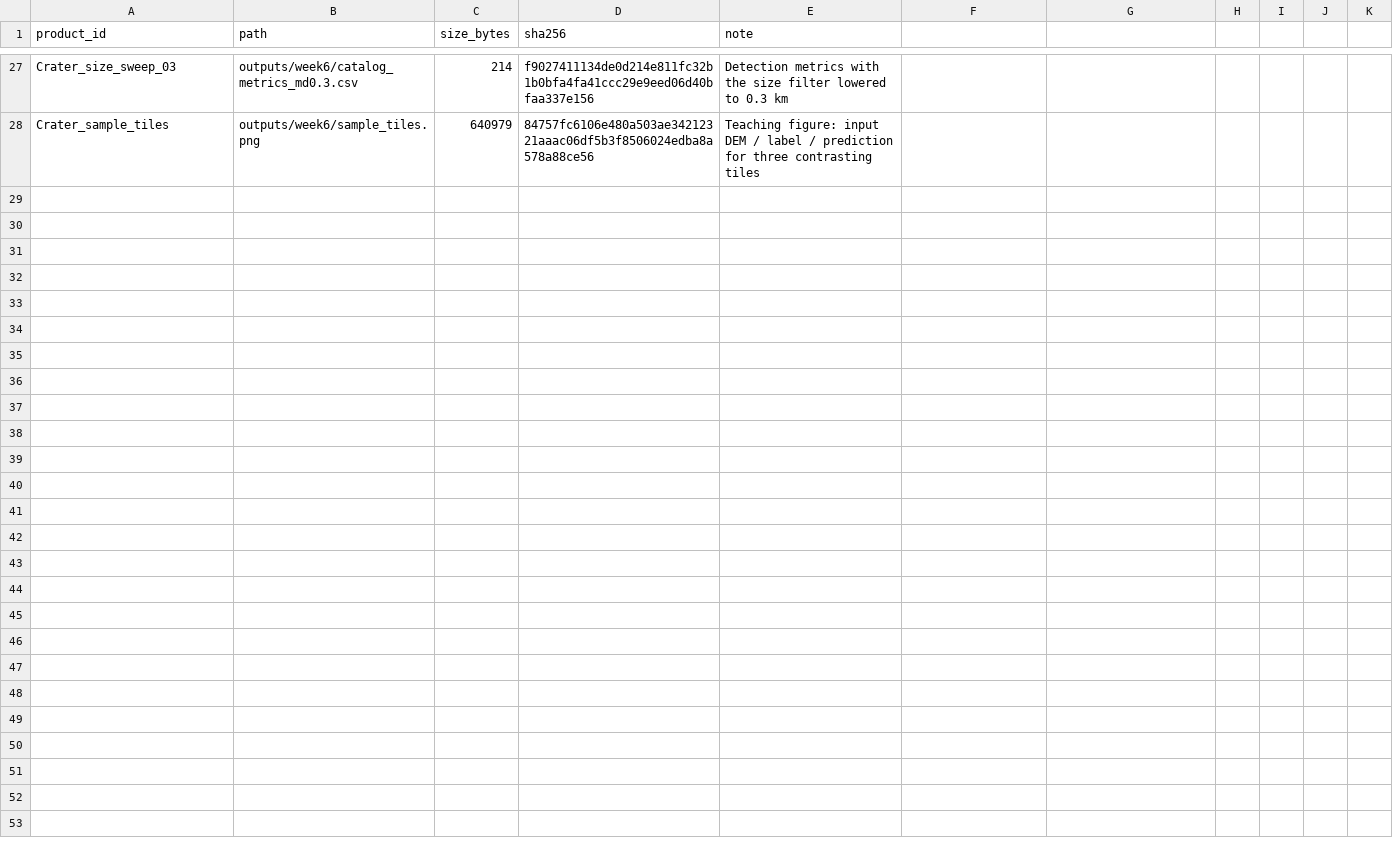
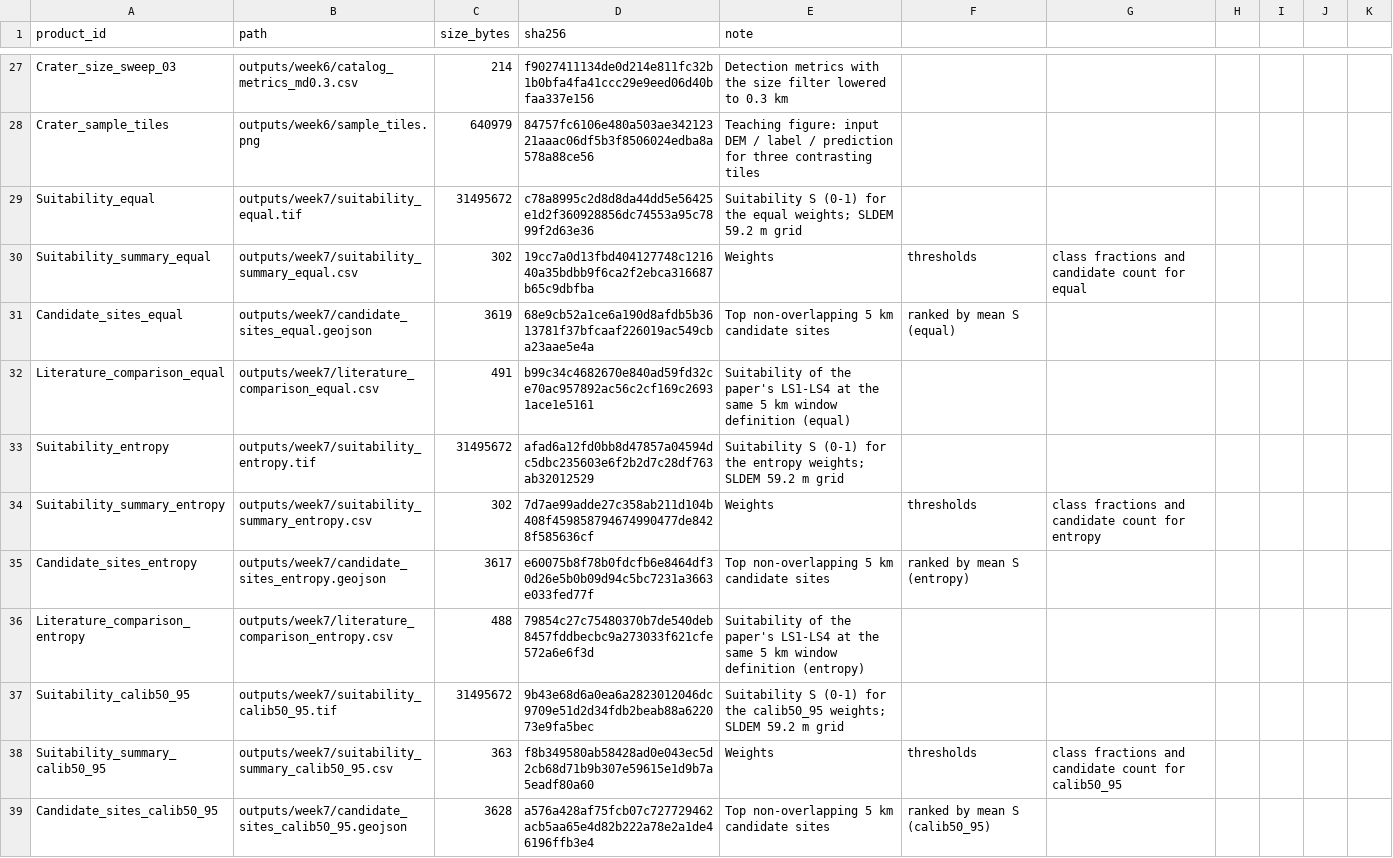
Before and after one commit to bismiallah2077-svg/LunarSafeMap, a CSV file: data/metadata/derived_products.csv, drawn as a sheet; only a part is shown, gaps mark what is left out; the diff covers the shown part only.

Commit message:
week7: suitability model, AHP weights and validation against the paper's landing sites
- model: S = w_slope*H_slope + w_rough*H_rough + w_crater*H_crater on the SLDEM 59.2 m grid, with piecewise-linear hazard ramps (slope 5-15 deg, roughness 1-5 m, crater 1 inside / 1 km rim buffer) and reuse of the week-5 terrain metrics

- candidate landing sites are 5 km sliding windows, not the largest contiguous safe region (the first attempt returned a 10,724 km2 'site', which is 39 percent of the study area)

- equal weights 58.4 percent safe; entropy weights 75.6; percentile-calibrated thresholds 78.4; author's AHP weights (0.550/0.210/0.240, CR 0.0157) 70.7

- ranking stability: changing the weights keeps 9 of the top 10 candidate sites, changing the thresholds keeps only 5 - threshold uncertainty matters more than weight uncertainty here

- validation against Yang et al. 2026 Fig. 5 (LS1-LS4): LS3 is the safest of the four under all four parameterisations (80.6-86.2 percentile, 0 percent danger pixels, class safe) and LS2 the most hazardous under all four (0.7-1.9 percentile) - an independent confirmation plus one robust disagreement to discuss

- our own best site, (353.76 E, 11.08 N), is identical under every parameterisation and lies 26-73 km from all four paper sites; the paper also weighs scientific value, which our model does not

- new tools: week7_ahp.py (interactive pairwise comparison, geometric-mean weights, consistency ratio, 11 self tests), week7_compare_literature.py (11 self tests incl. a brute-force cross-check of the ranking)

- repository workflow: docs/script_index.md + tests/test_script_index.py make the navigation auditable; scripts/backup_to_windows.sh mirrors the repo to the Windows workspace one-way (the repo is the single source of truth)

```diff
--- a/data/metadata/derived_products.csv
+++ b/data/metadata/derived_products.csv
@@ -28 +28,12 @@ Crater_size_sweep_03,outputs/week6/catalog_metrics_md0.3.csv,214,f9027411134de0d
 Crater_sample_tiles,outputs/week6/sample_tiles.png,640979,84757fc6106e480a503ae34212321aaac06df5b3f8506024edba8a578a88ce56,Teaching figure: input DEM / label / prediction for three contrasting tiles
+Suitability_equal,outputs/week7/suitability_equal.tif,31495672,c78a8995c2d8d8da44dd5e56425e1d2f360928856dc74553a95c7899f2d63e36,Suitability S (0-1) for the equal weights; SLDEM 59.2 m grid
+Suitability_summary_equal,outputs/week7/suitability_summary_equal.csv,302,19cc7a0d13fbd404127748c121640a35bdbb9f6ca2f2ebca316687b65c9dbfba,Weights, thresholds, class fractions and candidate count for equal
+Candidate_sites_equal,outputs/week7/candidate_sites_equal.geojson,3619,68e9cb52a1ce6a190d8afdb5b3613781f37bfcaaf226019ac549cba23aae5e4a,Top non-overlapping 5 km candidate sites, ranked by mean S (equal)
+Literature_comparison_equal,outputs/week7/literature_comparison_equal.csv,491,b99c34c4682670e840ad59fd32ce70ac957892ac56c2cf169c26931ace1e5161,Suitability of the paper's LS1-LS4 at the same 5 km window definition (equal)
+Suitability_entropy,outputs/week7/suitability_entropy.tif,31495672,afad6a12fd0bb8d47857a04594dc5dbc235603e6f2b2d7c28df763ab32012529,Suitability S (0-1) for the entropy weights; SLDEM 59.2 m grid
+Suitability_summary_entropy,outputs/week7/suitability_summary_entropy.csv,302,7d7ae99adde27c358ab211d104b408f459858794674990477de8428f585636cf,Weights, thresholds, class fractions and candidate count for entropy
+Candidate_sites_entropy,outputs/week7/candidate_sites_entropy.geojson,3617,e60075b8f78b0fdcfb6e8464df30d26e5b0b09d94c5bc7231a3663e033fed77f,Top non-overlapping 5 km candidate sites, ranked by mean S (entropy)
+Literature_comparison_entropy,outputs/week7/literature_comparison_entropy.csv,488,79854c27c75480370b7de540deb8457fddbecbc9a273033f621cfe572a6e6f3d,Suitability of the paper's LS1-LS4 at the same 5 km window definition (entropy)
+Suitability_calib50_95,outputs/week7/suitability_calib50_95.tif,31495672,9b43e68d6a0ea6a2823012046dc9709e51d2d34fdb2beab88a622073e9fa5bec,Suitability S (0-1) for the calib50_95 weights; SLDEM 59.2 m grid
+Suitability_summary_calib50_95,outputs/week7/suitability_summary_calib50_95.csv,363,f8b349580ab58428ad0e043ec5d2cb68d71b9b307e59615e1d9b7a5eadf80a60,Weights, thresholds, class fractions and candidate count for calib50_95
+Candidate_sites_calib50_95,outputs/week7/candidate_sites_calib50_95.geojson,3628,a576a428af75fcb07c727729462acb5aa65e4d82b222a78e2a1de46196ffb3e4,Top non-overlapping 5 km candidate sites, ranked by mean S (calib50_95)
```
Also changed, not shown: 11 added rows elsewhere in this file, configs/landing_sites.csv, 35 other files.
